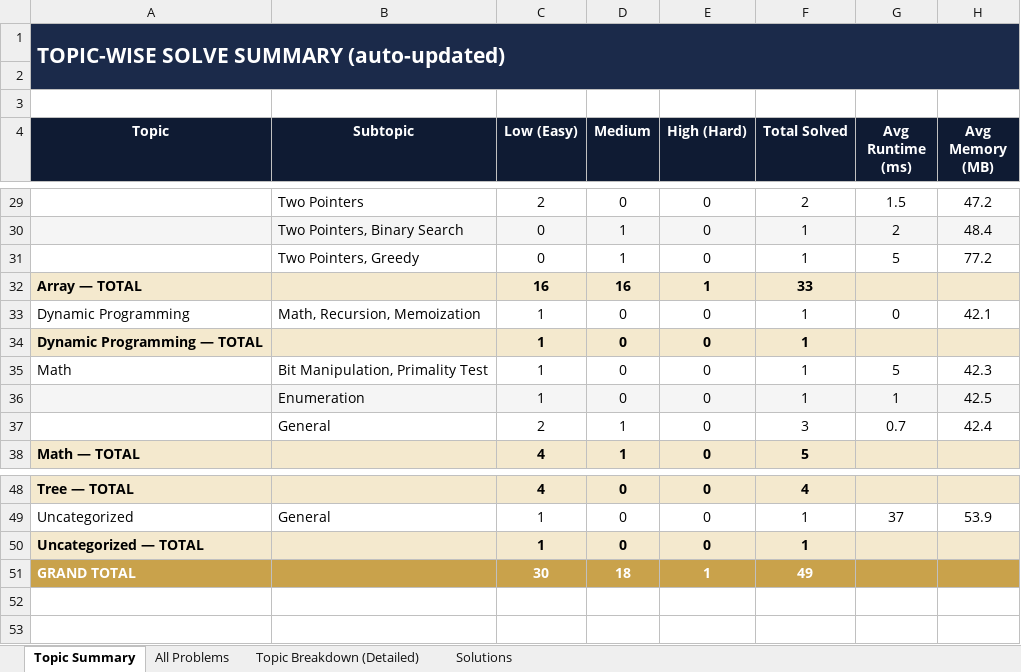
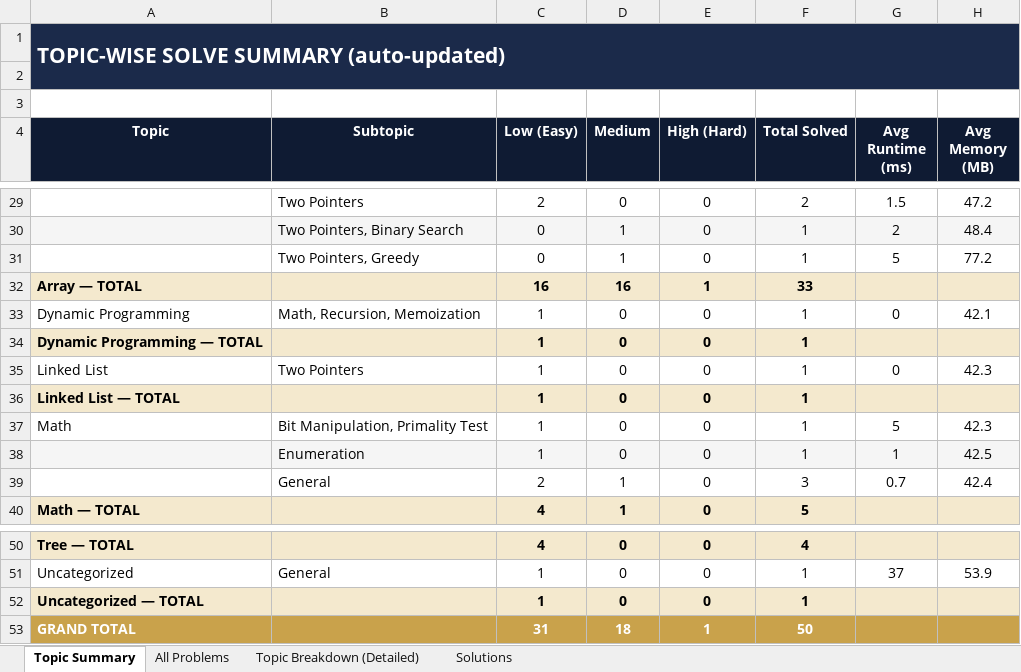
Before and after one commit to jaganathan-v/LeetCode_solutions, an Excel workbook: reports/LeetCode_Analytics.xlsx, sheet Topic Summary, drawn as a sheet; only a part is shown, gaps mark what is left out; values as stored, in another font and other column widths than the file's, no borders; addresses are those after the commit; the diff names each change by its address in the sheet, - before the commit and + after, or states it on an @@ line.

```diff
--- a/reports/LeetCode_Analytics.xlsx (sheet Topic Summary)
+++ b/reports/LeetCode_Analytics.xlsx (sheet Topic Summary)
+row 35: Linked List | Two Pointers | 1 | 0 | 0 | 1 | 0 | 42.3
+row 36: Linked List — TOTAL |  | 1 | 0 | 0 | 1
-C53 (Low (Easy)): 30
+C53 (Low (Easy)): 31
-F53 (Total Solved): 49
+F53 (Total Solved): 50
```
Also changed, not shown: sheet All Problems, sheet Topic Breakdown (Detailed), sheet Solutions, 1 other file.
